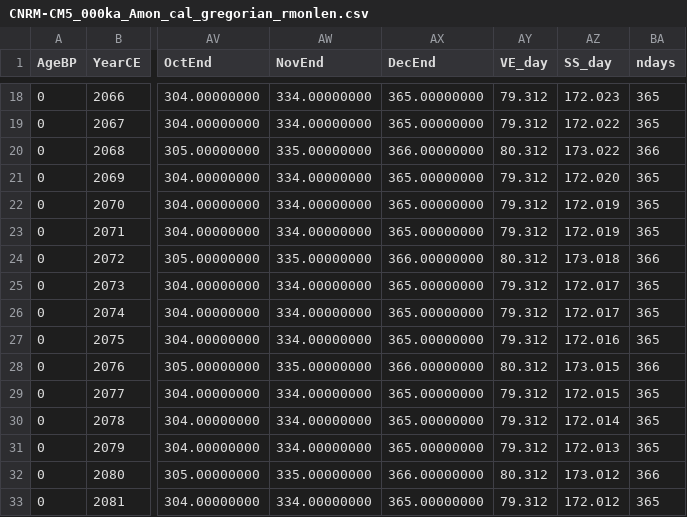
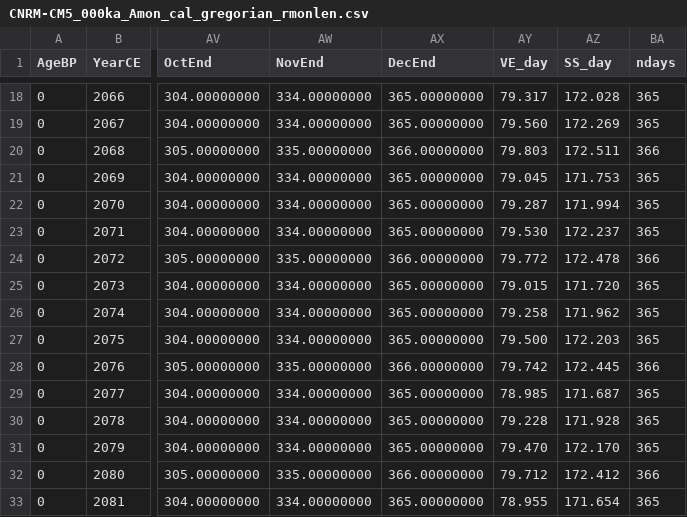
Before and after one commit to pjbartlein/PaleoCalAdjust, a CSV file: data/month_lengths/CNRM-CM5_000ka_Amon_cal_gregorian_rmonlen.csv, drawn as a sheet; only a part is shown, gaps mark what is left out; the diff covers the shown part only; the diff names each change by its address in the sheet, - before the commit and + after, or states it on an @@ line.

```diff
--- a/data/month_lengths/CNRM-CM5_000ka_Amon_cal_gregorian_rmonlen.csv
+++ b/data/month_lengths/CNRM-CM5_000ka_Amon_cal_gregorian_rmonlen.csv
-AY18 (VE_day): 79.312
+AY18 (VE_day): 79.317
-AZ18 (SS_day): 172.023
+AZ18 (SS_day): 172.028
-AY19 (VE_day): 79.312
+AY19 (VE_day): 79.560
-AZ19 (SS_day): 172.022
+AZ19 (SS_day): 172.269
-AY20 (VE_day): 80.312
+AY20 (VE_day): 79.803
-AZ20 (SS_day): 173.022
+AZ20 (SS_day): 172.511
-AY21 (VE_day): 79.312
+AY21 (VE_day): 79.045
-AZ21 (SS_day): 172.020
+AZ21 (SS_day): 171.753
-AY22 (VE_day): 79.312
+AY22 (VE_day): 79.287
-AZ22 (SS_day): 172.019
+AZ22 (SS_day): 171.994
-AY23 (VE_day): 79.312
+AY23 (VE_day): 79.530
-AZ23 (SS_day): 172.019
+AZ23 (SS_day): 172.237
-AY24 (VE_day): 80.312
+AY24 (VE_day): 79.772
-AZ24 (SS_day): 173.018
+AZ24 (SS_day): 172.478
-AY25 (VE_day): 79.312
+AY25 (VE_day): 79.015
-AZ25 (SS_day): 172.017
+AZ25 (SS_day): 171.720
-AY26 (VE_day): 79.312
+AY26 (VE_day): 79.258
-AZ26 (SS_day): 172.017
+AZ26 (SS_day): 171.962
-AY27 (VE_day): 79.312
+AY27 (VE_day): 79.500
-AZ27 (SS_day): 172.016
+AZ27 (SS_day): 172.203
-AY28 (VE_day): 80.312
+AY28 (VE_day): 79.742
-AZ28 (SS_day): 173.015
+AZ28 (SS_day): 172.445
-AY29 (VE_day): 79.312
+AY29 (VE_day): 78.985
-AZ29 (SS_day): 172.015
+AZ29 (SS_day): 171.687
-AY30 (VE_day): 79.312
+AY30 (VE_day): 79.228
-AZ30 (SS_day): 172.014
+AZ30 (SS_day): 171.928
-AY31 (VE_day): 79.312
+AY31 (VE_day): 79.470
-AZ31 (SS_day): 172.013
+AZ31 (SS_day): 172.170
-AY32 (VE_day): 80.312
+AY32 (VE_day): 79.712
-AZ32 (SS_day): 173.012
+AZ32 (SS_day): 172.412
-AY33 (VE_day): 79.312
+AY33 (VE_day): 78.955
-AZ33 (SS_day): 172.012
+AZ33 (SS_day): 171.654
```
Also changed, not shown: 168 edited cells elsewhere in this file, data/month_lengths/CCSM4_000ka_Aclim_cal_365_day_rmonlen.csv, data/month_lengths/CCSM4_000ka_Amon_cal_noleap_rmonlen.csv, 24 other files.
